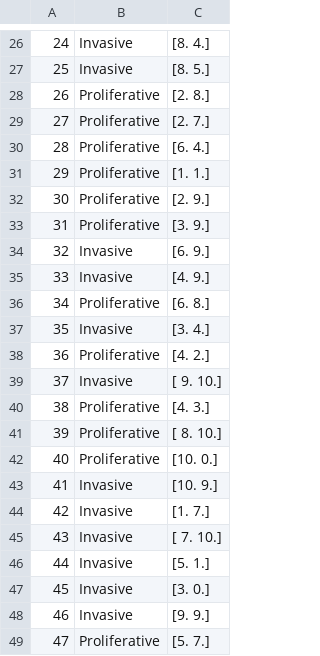
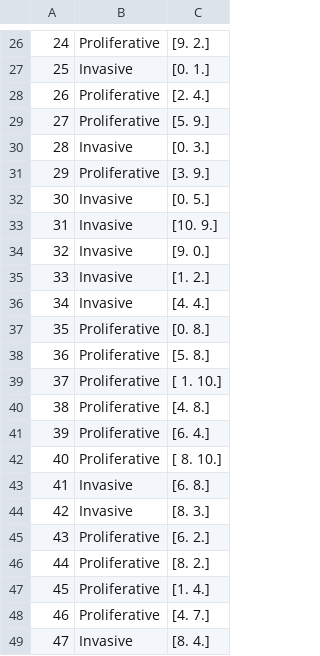
Before and after one commit to njs59/mela-abm, a CSV file: mela-abm/core/initial_2D.csv, drawn as a sheet; only a part is shown, gaps mark what is left out; the diff covers the shown part only.

```diff
--- a/mela-abm/core/initial_2D.csv
+++ b/mela-abm/core/initial_2D.csv
@@ -26,24 +26,24 @@
-24,Invasive,[8. 4.]
-25,Invasive,[8. 5.]
-26,Proliferative,[2. 8.]
-27,Proliferative,[2. 7.]
-28,Proliferative,[6. 4.]
-29,Proliferative,[1. 1.]
-30,Proliferative,[2. 9.]
-31,Proliferative,[3. 9.]
-32,Invasive,[6. 9.]
-33,Invasive,[4. 9.]
-34,Proliferative,[6. 8.]
-35,Invasive,[3. 4.]
-36,Proliferative,[4. 2.]
-37,Invasive,[ 9. 10.]
-38,Proliferative,[4. 3.]
-39,Proliferative,[ 8. 10.]
-40,Proliferative,[10.  0.]
-41,Invasive,[10.  9.]
-42,Invasive,[1. 7.]
-43,Invasive,[ 7. 10.]
-44,Invasive,[5. 1.]
-45,Invasive,[3. 0.]
-46,Invasive,[9. 9.]
-47,Proliferative,[5. 7.]
+24,Proliferative,[9. 2.]
+25,Invasive,[0. 1.]
+26,Proliferative,[2. 4.]
+27,Proliferative,[5. 9.]
+28,Invasive,[0. 3.]
+29,Proliferative,[3. 9.]
+30,Invasive,[0. 5.]
+31,Invasive,[10.  9.]
+32,Invasive,[9. 0.]
+33,Invasive,[1. 2.]
+34,Invasive,[4. 4.]
+35,Proliferative,[0. 8.]
+36,Proliferative,[5. 8.]
+37,Proliferative,[ 1. 10.]
+38,Proliferative,[4. 8.]
+39,Proliferative,[6. 4.]
+40,Proliferative,[ 8. 10.]
+41,Invasive,[6. 8.]
+42,Invasive,[8. 3.]
+43,Proliferative,[6. 2.]
+44,Proliferative,[8. 2.]
+45,Proliferative,[1. 4.]
+46,Proliferative,[4. 7.]
+47,Invasive,[8. 4.]
```
Also changed, not shown: 100 edited cells elsewhere in this file, 4 other files.
